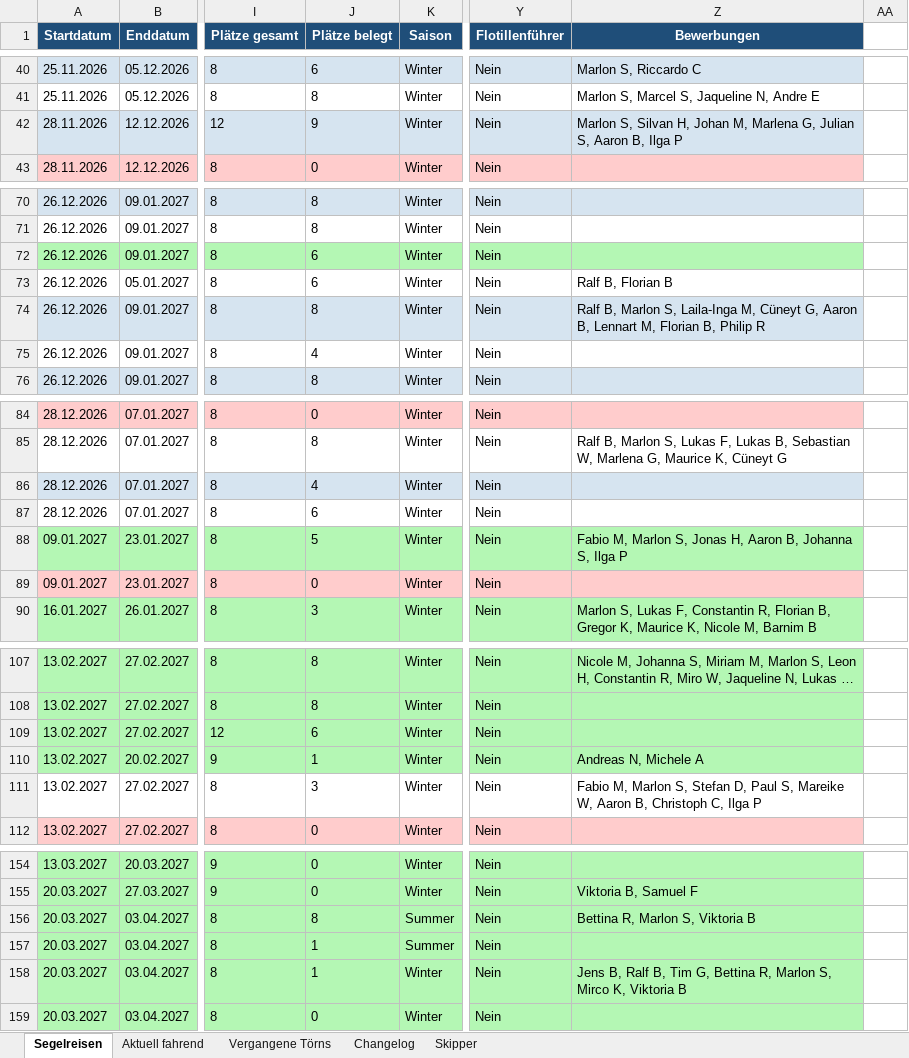
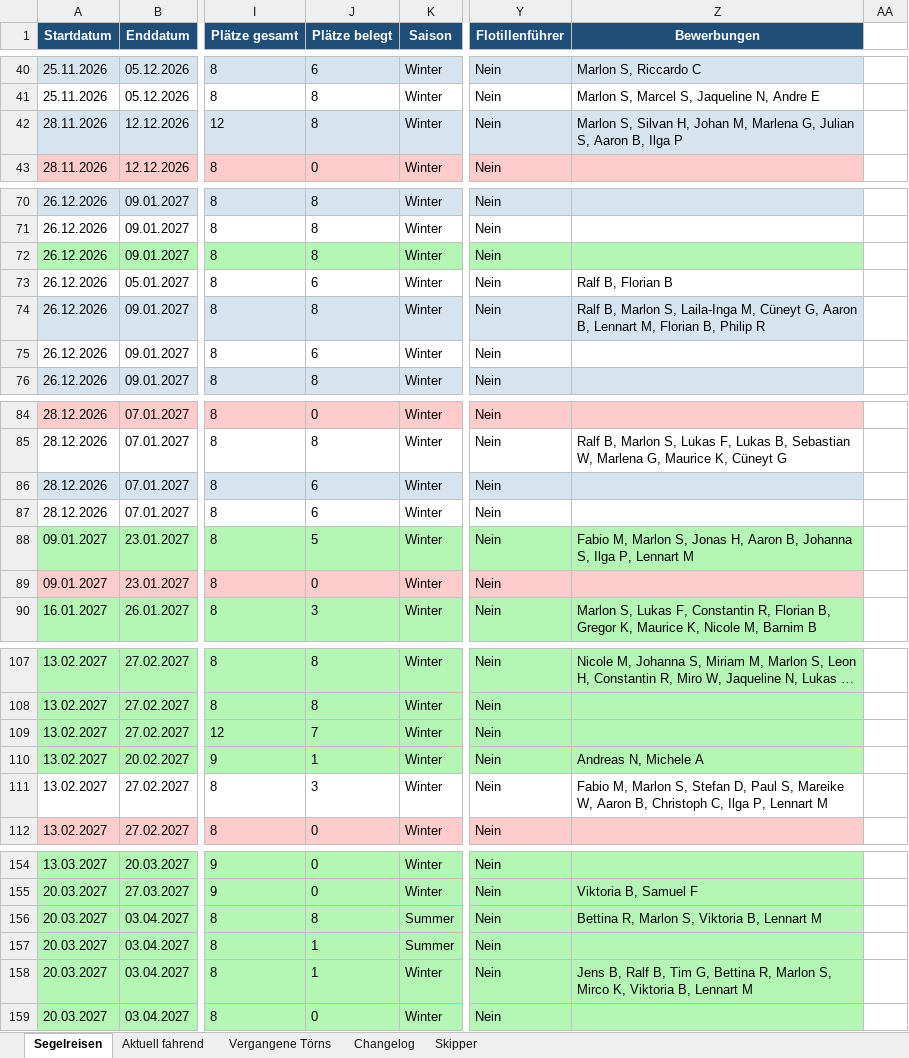
Before and after one commit to WolkeYachting/Skipperplan, an Excel workbook: skipperplan.xlsx, sheet Segelreisen, drawn as a sheet; only a part is shown, gaps mark what is left out; long unchanged cells end in …; values as stored, in another font and other column widths than the file's, no borders; the diff covers the shown part only; the diff names each change by its address in the sheet, - before the commit and + after, or states it on an @@ line.

```diff
--- a/skipperplan.xlsx (sheet Segelreisen)
+++ b/skipperplan.xlsx (sheet Segelreisen)
-J42 (Plätze belegt): 9
+J42 (Plätze belegt): 8
-J72 (Plätze belegt): 6
+J72 (Plätze belegt): 8
-J75 (Plätze belegt): 4
+J75 (Plätze belegt): 6
-J86 (Plätze belegt): 4
+J86 (Plätze belegt): 6
-Z88 (Bewerbungen): …S, Ilga P
+Z88 (Bewerbungen): …S, Ilga P, Lennart M
-J109 (Plätze belegt): 6
+J109 (Plätze belegt): 7
-Z111 (Bewerbungen): …C, Ilga P
+Z111 (Bewerbungen): …C, Ilga P, Lennart M
-Z156 (Bewerbungen): Bettina R, Marlon S, Viktoria B
+Z156 (Bewerbungen): Bettina R, Marlon S, Viktoria B, Lennart M
-Z158 (Bewerbungen): …K, Viktoria B
+Z158 (Bewerbungen): …K, Viktoria B, Lennart M
```
Also changed, not shown: 5 edited cells elsewhere in this sheet, sheet Changelog.
